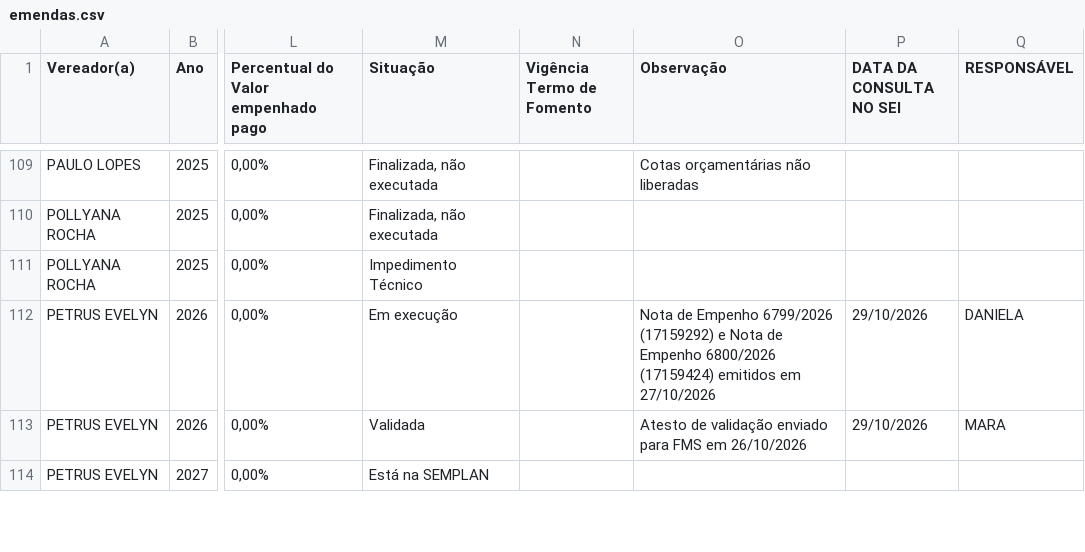
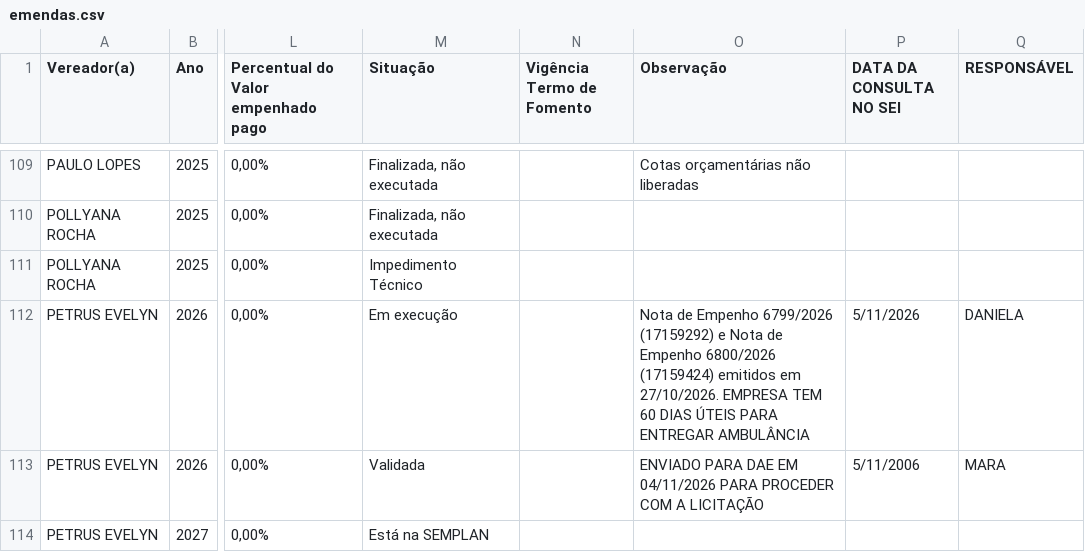
Before and after one commit to danylogalisa-pro/dashboard-emendas, a CSV file: data/emendas.csv, drawn as a sheet; only a part is shown, gaps mark what is left out; the diff covers the shown part only; the diff names each change by its address in the sheet, - before the commit and + after, or states it on an @@ line.

```diff
--- a/data/emendas.csv
+++ b/data/emendas.csv
-O112 (Observação): …emitidos em 27/10/2026
+O112 (Observação): …emitidos em 27/10/2026. EMPRESA TEM 60 DIAS ÚTEIS PARA ENTREGAR AMBULÂNCIA
-P112 (DATA DA CONSULTA NO SEI): 29/10/2026
+P112 (DATA DA CONSULTA NO SEI): 5/11/2026
-O113 (Observação): Atesto de validação enviado para FMS em 26/10/2026
+O113 (Observação): ENVIADO PARA DAE EM 04/11/2026 PARA PROCEDER COM A LICITAÇÃO
-P113 (DATA DA CONSULTA NO SEI): 29/10/2026
+P113 (DATA DA CONSULTA NO SEI): 5/11/2006
```
Also changed, not shown: 51 edited cells elsewhere in this file, 2 other files.
